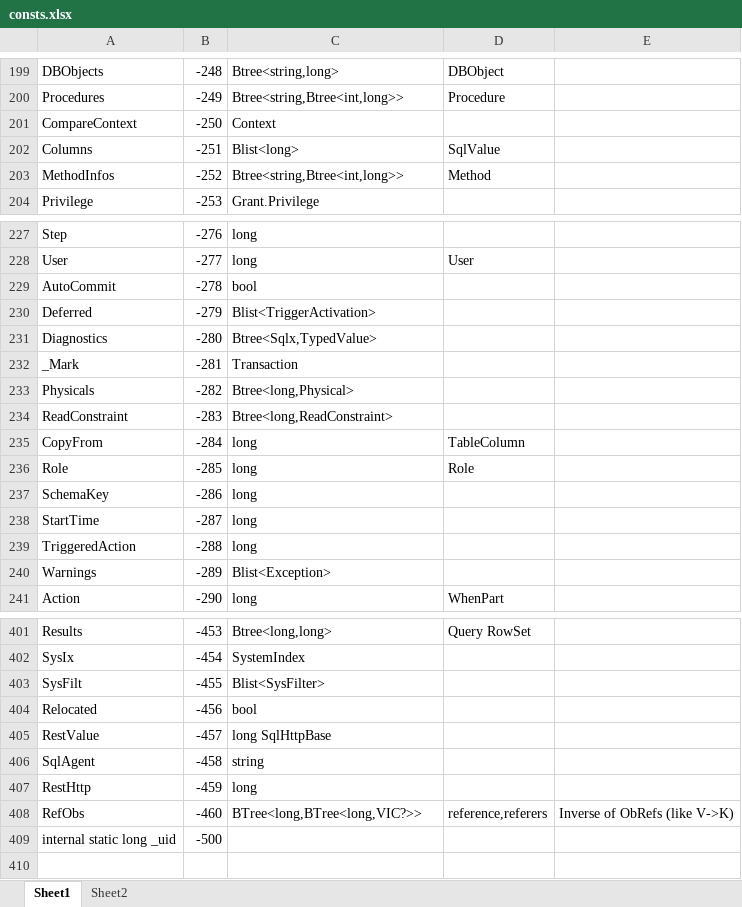
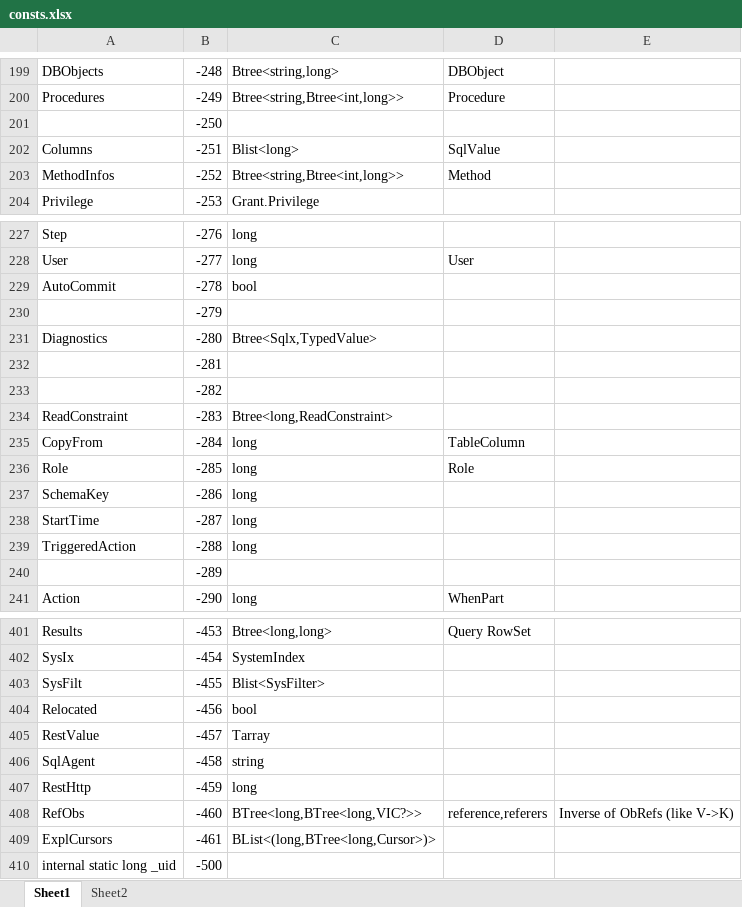
Before and after one commit to MalcolmCrowe/ShareableDataStructures, an Excel workbook: PyrrhoV7alpha/doc/consts.xlsx, sheet Sheet1, drawn as a sheet; only a part is shown, gaps mark what is left out; values as stored, in another font and other column widths than the file's, no borders; the diff names each change by its address in the sheet, - before the commit and + after, or states it on an @@ line.

```diff
--- a/PyrrhoV7alpha/doc/consts.xlsx (sheet Sheet1)
+++ b/PyrrhoV7alpha/doc/consts.xlsx (sheet Sheet1)
-A201: CompareContext
+A201: (empty)
-C201: Context
+C201: (empty)
-A230: Deferred
+A230: (empty)
-C230: Blist<TriggerActivation>
+C230: (empty)
-A232: _Mark
+A232: (empty)
-C232: Transaction
+C232: (empty)
-A233: Physicals
+A233: (empty)
-C233: Btree<long,Physical>
+C233: (empty)
-A240: Warnings
+A240: (empty)
-C240: Blist<Exception>
+C240: (empty)
-C405: long SqlHttpBase
+C405: Tarray
+row 409: ExplCursors | -461 | BList<(long,BTree<long,Cursor>)>
```
Also changed, not shown: PyrrhoV7alpha/doc/Classes.xlsx, 58 other files.
